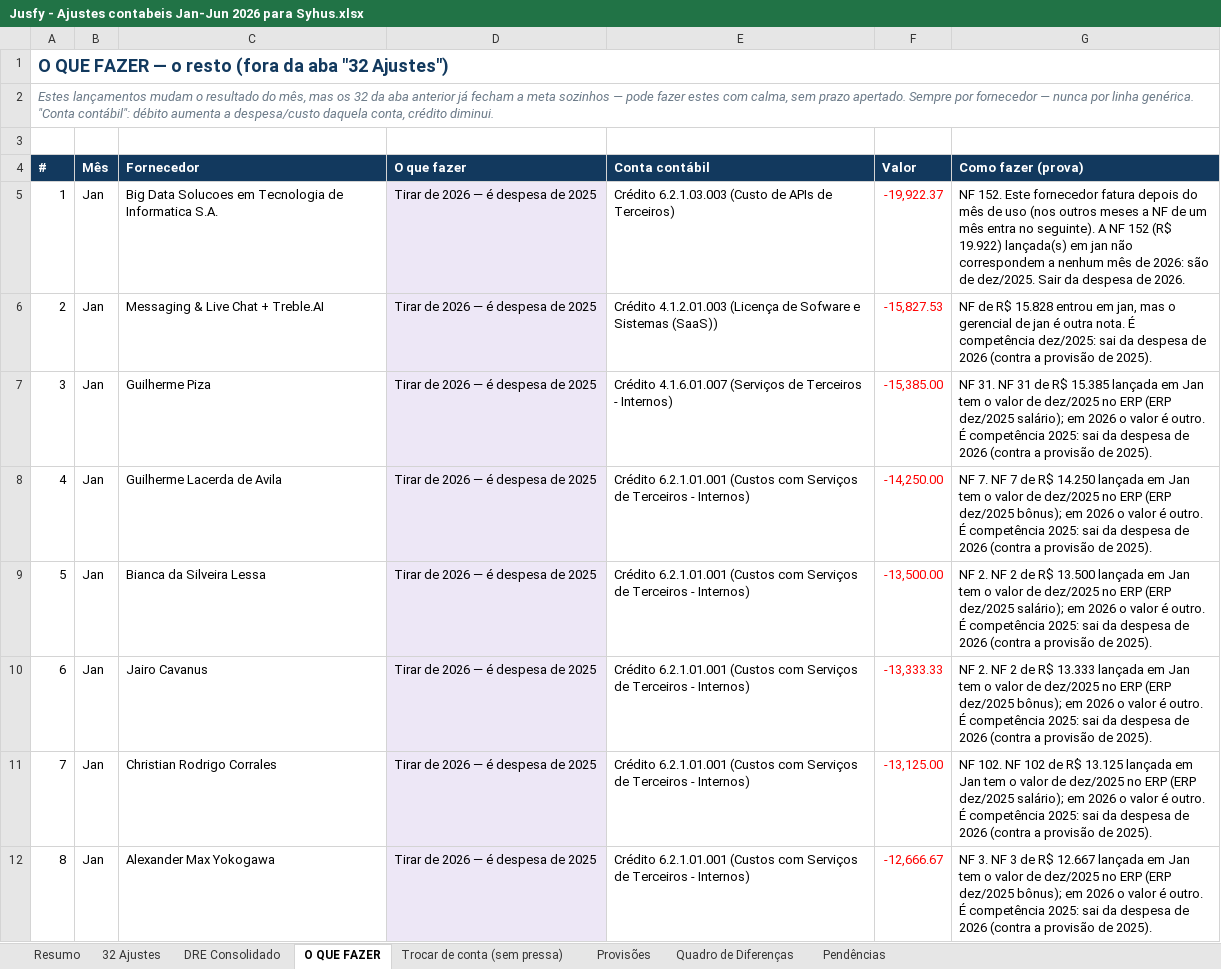
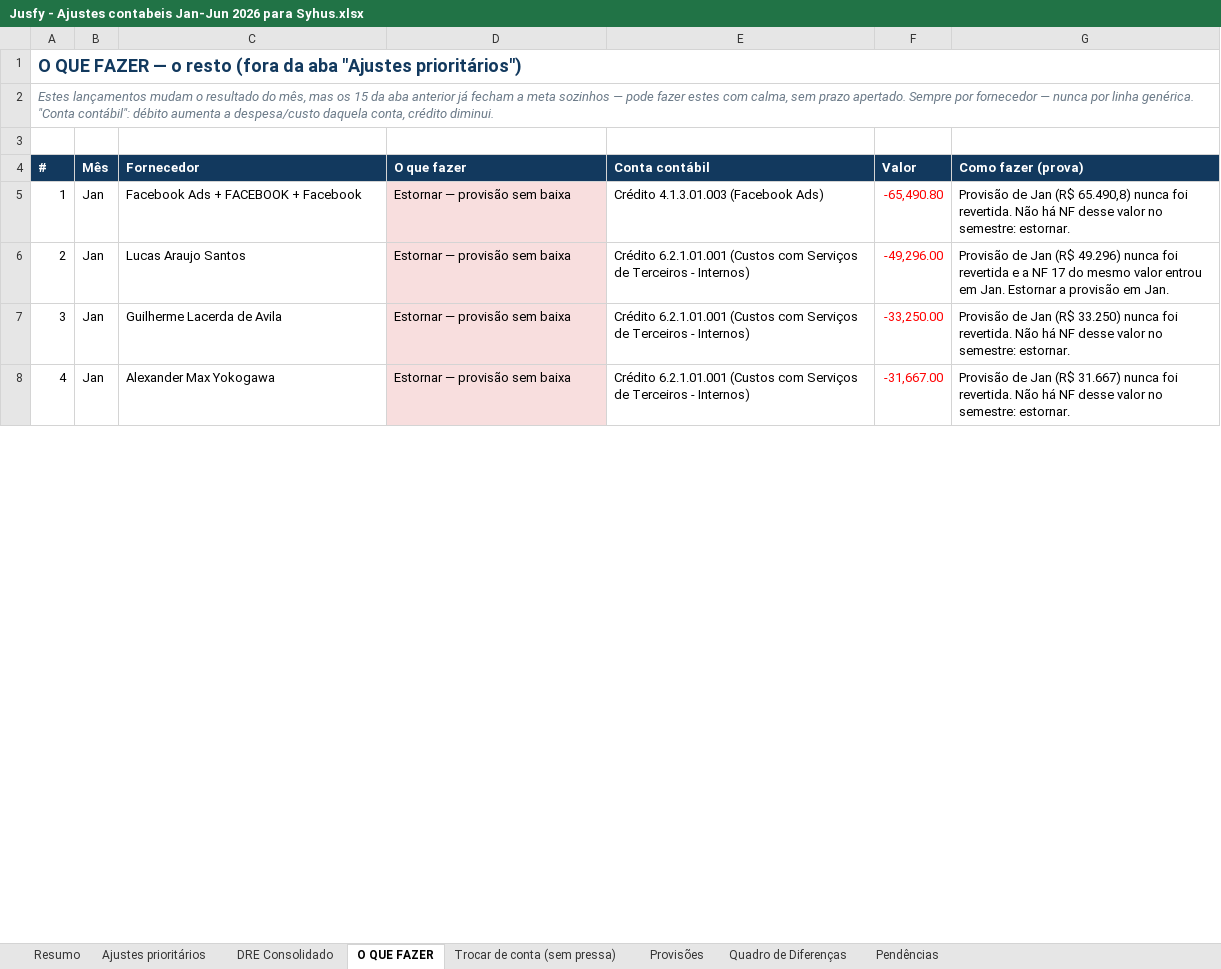
Before and after one commit to nathaliasmiguel-debug/jusfy, an Excel workbook: entregas/Jusfy - Ajustes contabeis Jan-Jun 2026 para Syhus.xlsx, sheet O QUE FAZER, drawn as a sheet; only a part is shown; values as stored, in another font and other column widths than the file's, no borders; removed rows and columns are numbered as before the commit, all else as after; the diff covers the shown part only; the diff names each change by its address in the sheet, - before the commit and + after, or states it on an @@ line.

```diff
--- a/entregas/Jusfy - Ajustes contabeis Jan-Jun 2026 para Syhus.xlsx (sheet O QUE FAZER)
+++ b/entregas/Jusfy - Ajustes contabeis Jan-Jun 2026 para Syhus.xlsx (sheet O QUE FAZER)
-sheet tab: 32 Ajustes
+sheet tab: Ajustes prioritários
@@ column A (#) renumbered from row 1 down @@
-C5 (Fornecedor): Big Data Solucoes em Tecnologia de Informatica S.A.
+C5 (Fornecedor): Facebook Ads + FACEBOOK + Facebook
-D5 (O que fazer): Tirar de 2026 — é despesa de 2025
+D5 (O que fazer): Estornar — provisão sem baixa
-E5 (Conta contábil): Crédito 6.2.1.03.003 (Custo de APIs de Terceiros)
+E5 (Conta contábil): Crédito 4.1.3.01.003 (Facebook Ads)
-F5 (Valor): -19,922.37
+F5 (Valor): -65,490.80
-G5 (Como fazer (prova)): NF 152. Este fornecedor fatura depois do mês de uso (nos outros meses a NF de um mês entra no seguinte). A NF 152 (R$ 19.922) lançada(s) em jan não correspondem a nenhum mês de 2026: são de dez/2025. Sair da despesa de 2026.
+G5 (Como fazer (prova)): Provisão de Jan (R$ 65.490,8) nunca foi revertida. Não há NF desse valor no semestre: estornar.
-row 6: 2 | Jan | Messaging & Live Chat + Treble.AI | Tirar de 2026 — é despesa de 2025 | Crédito 4.1.2.01.003 (Licença de Sofware e Sistemas (SaaS)) | -15,827.53 | NF de R$ 15.828 entrou em jan, mas o gerencial de jan é outra nota. É competência dez/2025: sai da despesa de 2026 (contra a provisão de 2025).
-C6 (Fornecedor): Guilherme Piza
+C6 (Fornecedor): Lucas Araujo Santos
-D6:D7 (O que fazer): Tirar de 2026 — é despesa de 2025
+D6:D7 (O que fazer): Estornar — provisão sem baixa
-E6 (Conta contábil): Crédito 4.1.6.01.007 (Serviços de Terceiros…
+E6 (Conta contábil): Crédito 6.2.1.01.001 (Custos com Serviços de Terceiros…
-F6 (Valor): -15,385.00
+F6 (Valor): -49,296.00
-G6 (Como fazer (prova)): NF 31. NF 31 de R$ 15.385 lançada em Jan tem o valor de dez/2025 no ERP (ERP dez/2025 salário); em 2026 o valor é outro. É competência 2025: sai da despesa de 2026 (contra a provisão de 2025).
+G6 (Como fazer (prova)): Provisão de Jan (R$ 49.296) nunca foi revertida e a NF 17 do mesmo valor entrou em Jan. Estornar a provisão em Jan.
-F7 (Valor): -14,250.00
+F7 (Valor): -33,250.00
-G7 (Como fazer (prova)): NF 7. NF 7 de R$ 14.250 lançada em Jan tem o valor de dez/2025 no ERP (ERP dez/2025 bônus); em 2026 o valor é outro. É competência 2025: sai da despesa de 2026 (contra a provisão de 2025).
+G7 (Como fazer (prova)): Provisão de Jan (R$ 33.250) nunca foi revertida. Não há NF desse valor no semestre: estornar.
-row 9: 5 | Jan | Bianca da Silveira Lessa | Tirar de 2026 — é despesa de 2025 | Crédito 6.2.1.01.001 (Custos com Serviços de Terceiros - Internos) | -13,500.00 | NF 2. NF 2 de R$ 13.500 lançada em Jan tem o valor de dez/2025 no ERP (ERP dez/2025 salário); em 2026 o valor é outro. É competência 2025: sai da despesa de 2026 (contra a provisão de 2025).
-row 10: 6 | Jan | Jairo Cavanus | Tirar de 2026 — é despesa de 2025 | Crédito 6.2.1.01.001 (Custos com Serviços de Terceiros - Internos) | -13,333.33 | NF 2. NF 2 de R$ 13.333 lançada em Jan tem o valor de dez/2025 no ERP (ERP dez/2025 bônus); em 2026 o valor é outro. É competência 2025: sai da despesa de 2026 (contra a provisão de 2025).
-row 11: 7 | Jan | Christian Rodrigo Corrales | Tirar de 2026 — é despesa de 2025 | Crédito 6.2.1.01.001 (Custos com Serviços de Terceiros - Internos) | -13,125.00 | NF 102. NF 102 de R$ 13.125 lançada em Jan tem o valor de dez/2025 no ERP (ERP dez/2025 salário); em 2026 o valor é outro. É competência 2025: sai da despesa de 2026 (contra a provisão de 2025).
-D8 (O que fazer): Tirar de 2026 — é despesa de 2025
+D8 (O que fazer): Estornar — provisão sem baixa
-F8 (Valor): -12,666.67
+F8 (Valor): -31,667.00
-G8 (Como fazer (prova)): NF 3. NF 3 de R$ 12.667 lançada em Jan tem o valor de dez/2025 no ERP (ERP dez/2025 bônus); em 2026 o valor é outro. É competência 2025: sai da despesa de 2026 (contra a provisão de 2025).
+G8 (Como fazer (prova)): Provisão de Jan (R$ 31.667) nunca foi revertida. Não há NF desse valor no semestre: estornar.
```
Also changed, not shown: 3 added rows, 210 removed rows and 9 edited cells elsewhere in this sheet, sheet Pendências, sheet DRE Consolidado, sheet Ajustes prioritários, sheet Provisões, sheet Resumo, sheet Trocar de conta (sem pressa).
